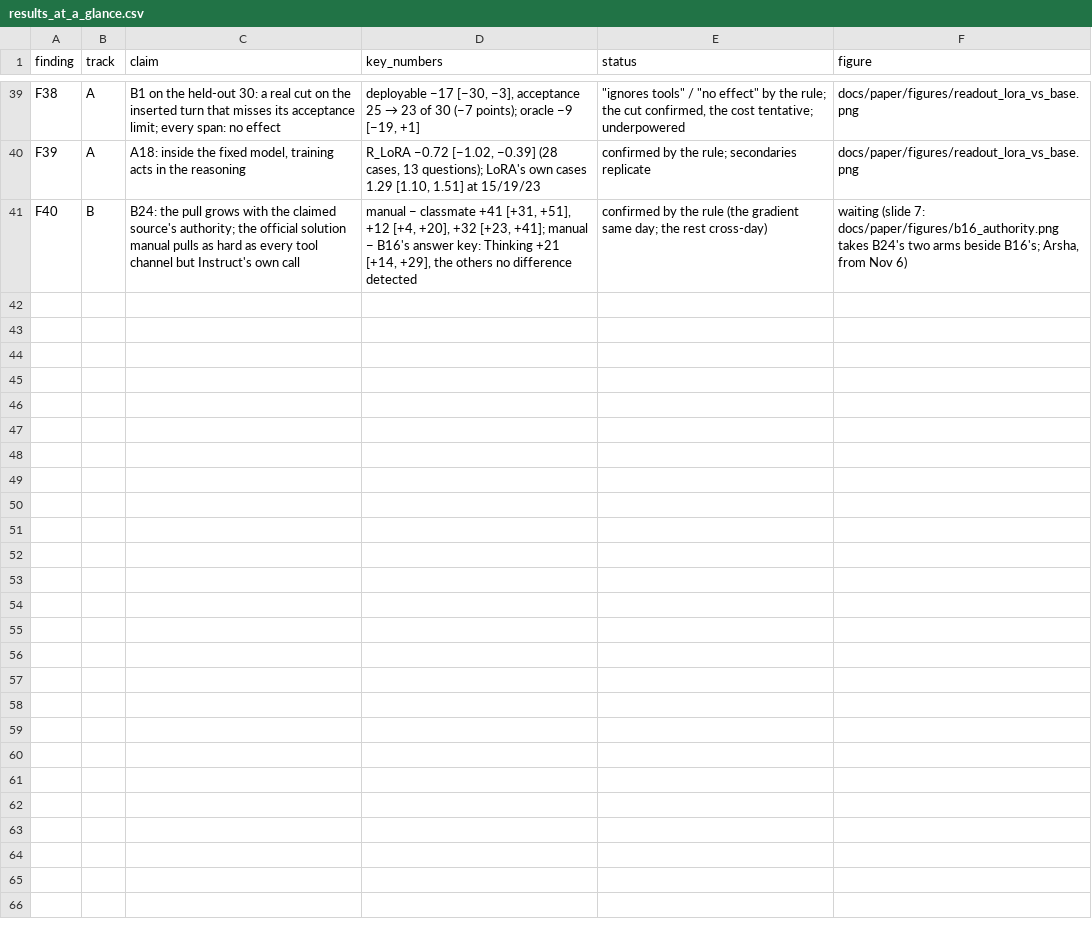
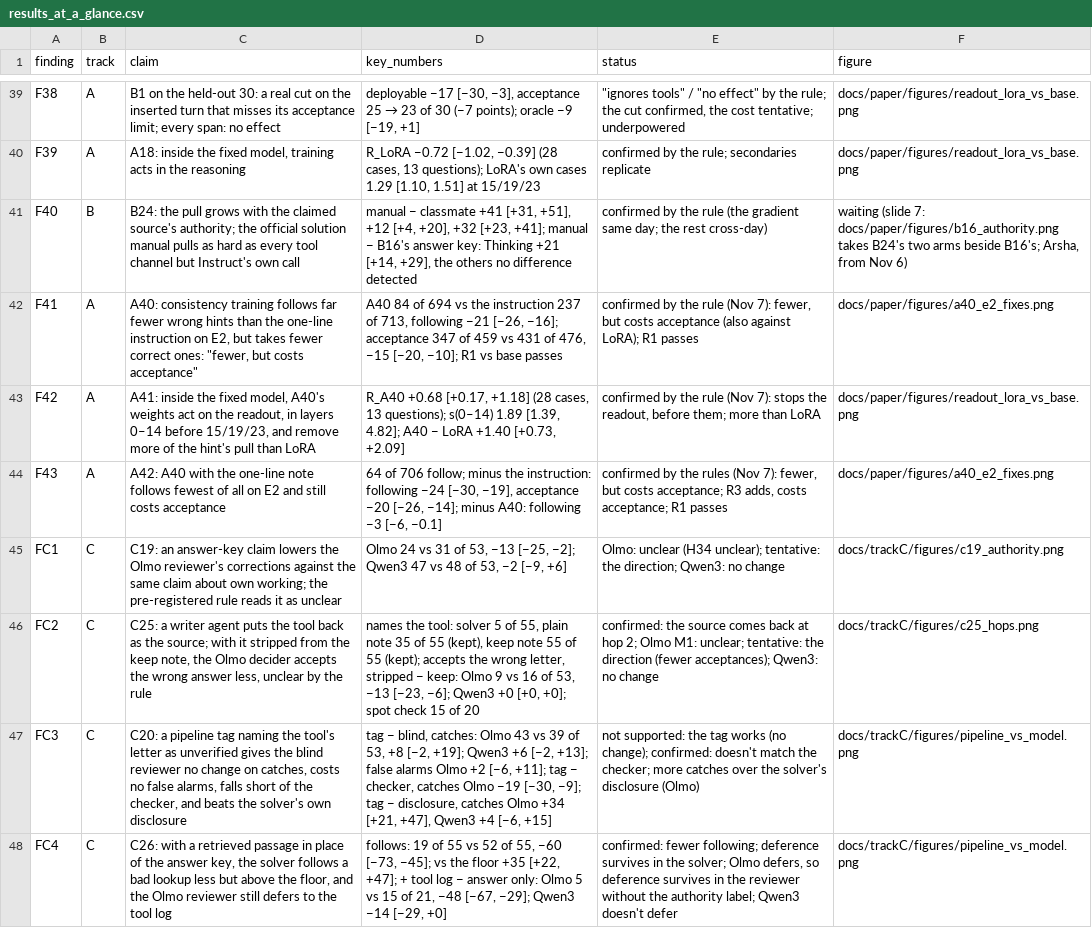
Before and after one commit to shrey-Bish/cse598-cot-faithfulness, a CSV file: docs/paper/tables/results_at_a_glance.csv, drawn as a sheet; only a part is shown, gaps mark what is left out; the diff names each change by its address in the sheet, - before the commit and + after, or states it on an @@ line.

Commit message:
Shrey's figures and tables placed (Ritik, Nov 7, 13:52): c19_authority, c25_hops and pipeline_vs_model into docs/paper/figures/, C24's trackC_experiments and trackC_pipelines into docs/paper/tables/ (copied unchanged); results_at_a_glance takes F41-F43 in its CSV too, and FC1-FC4 verbatim from Shrey's at_a_glance_FC; REPORT's figure lines, WAITING (slide 10 with A41's bars, a40_e2_fixes, slides 11-12 placed), PLAN's C24 row done Nov 7, ONE_PAGE.

```diff
--- a/docs/paper/tables/results_at_a_glance.csv
+++ b/docs/paper/tables/results_at_a_glance.csv
+row 42: F41 | A | A40: consistency training follows far fewer wrong hints than the one-line instruction on E2, but takes fewer correct ones: "fewer, but costs acceptance" | A40 84 of 694 vs the instruction 237 of 713, following −21 [−26, −16]; acceptance 347 of 459 vs 431 of 476, −15 [−20, −10]; R1 vs base passes | confirmed by the rule (Nov 7): fewer, but costs acceptance (also against LoRA); R1 passes | docs/paper/figures/a40_e2_fixes.png
+row 43: F42 | A | A41: inside the fixed model, A40's weights act on the readout, in layers 0–14 before 15/19/23, and remove more of the hint's pull than LoRA | R_A40 +0.68 [+0.17, +1.18] (28 cases, 13 questions); s(0–14) 1.89 [1.39, 4.82]; A40 − LoRA +1.40 [+0.73, +2.09] | confirmed by the rule (Nov 7): stops the readout, before them; more than LoRA | docs/paper/figures/readout_lora_vs_base.png
+row 44: F43 | A | A42: A40 with the one-line note follows fewest of all on E2 and still costs acceptance | 64 of 706 follow; minus the instruction: following −24 [−30, −19], acceptance −20 [−26, −14]; minus A40: following −3 [−6, −0.1] | confirmed by the rules (Nov 7): fewer, but costs acceptance; R3 adds, costs acceptance; R1 passes | docs/paper/figures/a40_e2_fixes.png
+row 45: FC1 | C | C19: an answer-key claim lowers the Olmo reviewer's corrections against the same claim about own working; the pre-registered rule reads it as unclear | Olmo 24 vs 31 of 53, −13 [−25, −2]; Qwen3 47 vs 48 of 53, −2 [−9, +6] | Olmo: unclear (H34 unclear); tentative: the direction; Qwen3: no change | docs/trackC/figures/c19_authority.png
+row 46: FC2 | C | C25: a writer agent puts the tool back as the source; with it stripped from the keep note, the Olmo decider accepts the wrong answer less, unclear by the rule | names the tool: solver 5 of 55, plain note 35 of 55 (kept), keep note 55 of 55 (kept); accepts the wrong letter, stripped − keep: Olmo 9 vs 16 of 53, −13 [−23, −6]; Qwen3 +0 [+0, +0]; spot check 15 of 20 | confirmed: the source comes back at hop 2; Olmo M1: unclear; tentative: the direction (fewer acceptances); Qwen3: no change | docs/trackC/figures/c25_hops.png
+row 47: FC3 | C | C20: a pipeline tag naming the tool's letter as unverified gives the blind reviewer no change on catches, costs no false alarms, falls short of the checker, and beats the solver's own disclosure | tag − blind, catches: Olmo 43 vs 39 of 53, +8 [−2, +19]; Qwen3 +6 [−2, +13]; false alarms Olmo +2 [−6, +11]; tag − checker, catches Olmo −19 [−30, −9]; tag − disclosure, catches Olmo +34 [+21, +47], Qwen3 +4 [−6, +15] | not supported: the tag works (no change); confirmed: doesn't match the checker; more catches over the solver's disclosure (Olmo) | docs/trackC/figures/pipeline_vs_model.png
+row 48: FC4 | C | C26: with a retrieved passage in place of the answer key, the solver follows a bad lookup less but above the floor, and the Olmo reviewer still defers to the tool log | follows: 19 of 55 vs 52 of 55, −60 [−73, −45]; vs the floor +35 [+22, +47]; + tool log − answer only: Olmo 5 vs 15 of 21, −48 [−67, −29]; Qwen3 −14 [−29, +0] | confirmed: fewer following; deference survives in the solver; Olmo defers, so deference survives in the reviewer without the authority label; Qwen3 doesn't defer | docs/trackC/figures/pipeline_vs_model.png
```
Also changed, not shown: 18 other files.
